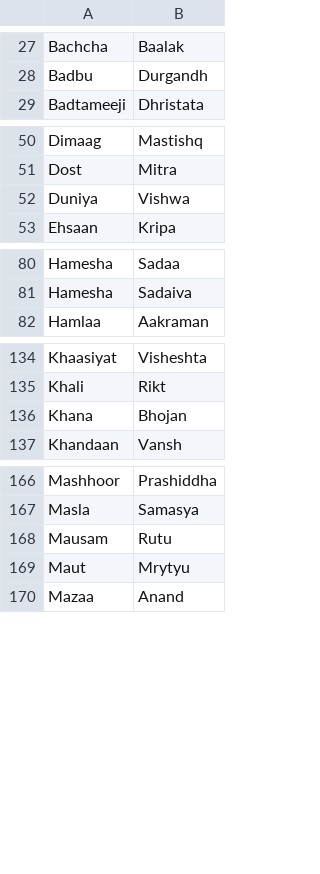
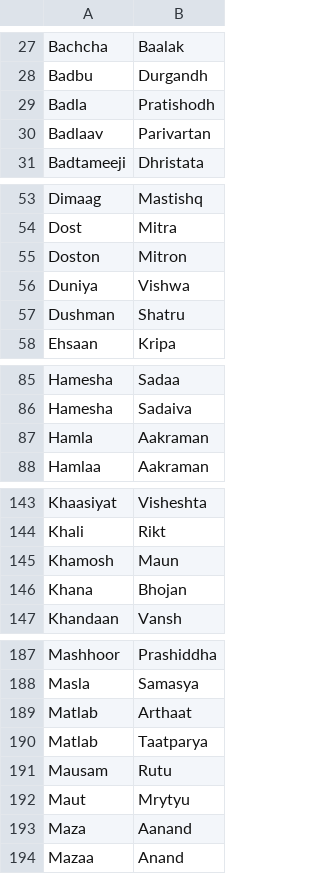
Before and after one commit to sickastley/sicks-personal-files, a CSV file: Hindi.csv, drawn as a sheet; only a part is shown, gaps mark what is left out; the diff covers the shown part only.

```diff
--- a/Hindi.csv
+++ b/Hindi.csv
@@ -28,2 +28,4 @@ Bachcha,Baalak
 Badbu,Durgandh
+Badla,Pratishodh
+Badlaav,Parivartan
 Badtameeji,Dhristata
@@ -51,3 +54,5 @@ Dimaag,Mastishq
 Dost,Mitra
+Doston,Mitron
 Duniya,Vishwa
+Dushman,Shatru
 Ehsaan,Kripa
@@ -81,2 +86,3 @@ Hamesha,Sadaa
 Hamesha,Sadaiva
+Hamla,Aakraman
 Hamlaa,Aakraman
@@ -135,2 +144,3 @@ Khaasiyat,Visheshta
 Khali,Rikt
+Khamosh,Maun
 Khana,Bhojan
@@ -167,4 +188,7 @@ Mashhoor,Prashiddha
 Masla,Samasya
+Matlab,Arthaat
+Matlab,Taatparya
 Mausam,Rutu
 Maut,Mrytyu
+Maza,Aanand
 Mazaa,Anand
```
Also changed, not shown: 16 added rows, 2 removed rows and 3 edited cells elsewhere in this file.
